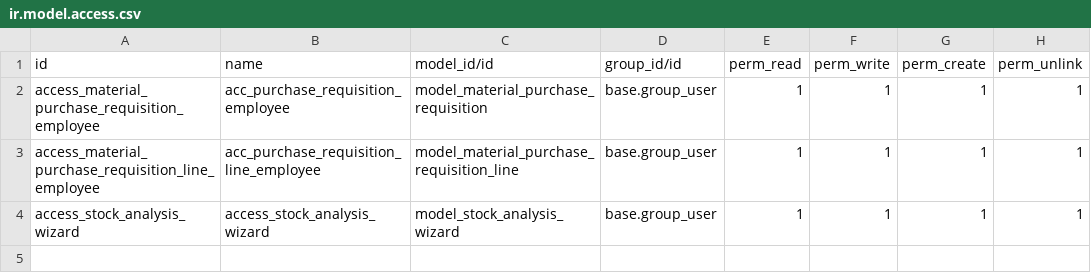
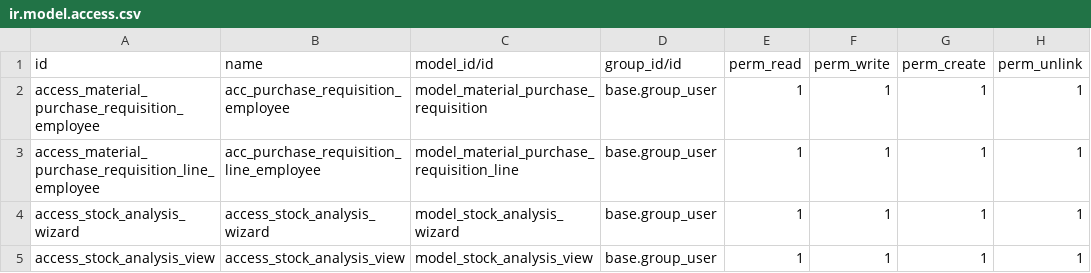
Before and after one commit to Atlabs2025/Atlabs_Auto_Parts, a CSV file: material_purchase_requisitions/security/ir.model.access.csv, drawn as a sheet; the diff names each change by its address in the sheet, - before the commit and + after, or states it on an @@ line.

```diff
--- a/material_purchase_requisitions/security/ir.model.access.csv
+++ b/material_purchase_requisitions/security/ir.model.access.csv
+row 5: access_stock_analysis_view | access_stock_analysis_view | model_stock_analysis_view | base.group_user | 1 | 1 | 1 | 1
```
Also changed, not shown: 12 other files.
